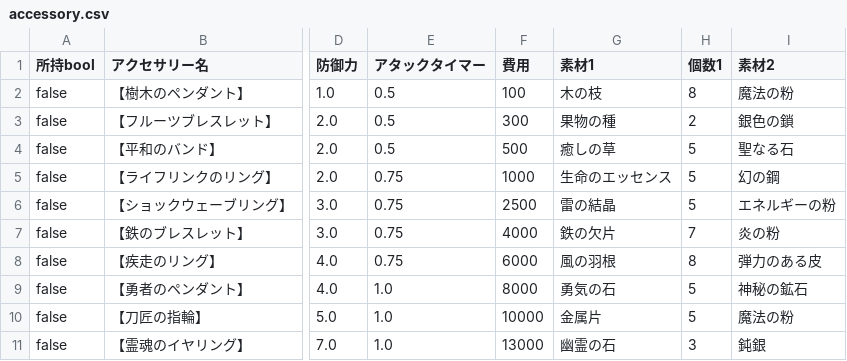
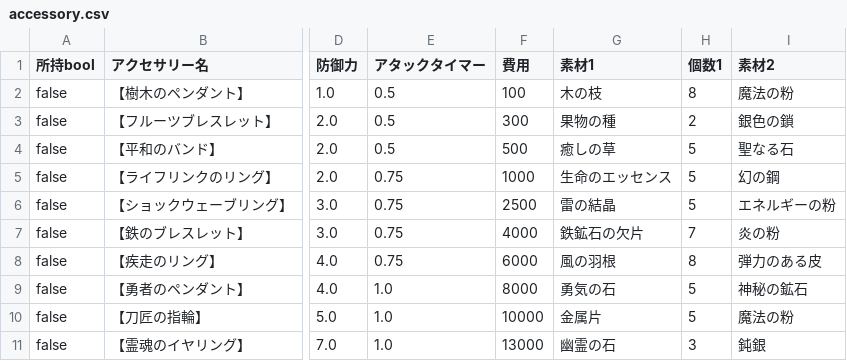
Before and after one commit to yuyuyu2118/golang-TypingApp-ongoing, a CSV file: assets/shop/accessory.csv, drawn as a sheet; only a part is shown, gaps mark what is left out; the diff names each change by its address in the sheet, - before the commit and + after, or states it on an @@ line.

```diff
--- a/assets/shop/accessory.csv
+++ b/assets/shop/accessory.csv
-G7 (素材1): 鉄の欠片
+G7 (素材1): 鉄鉱石の欠片
```
Also changed, not shown: assets/fonts/kanji.csv, assets/shop/armor.csv, 17 other files.
